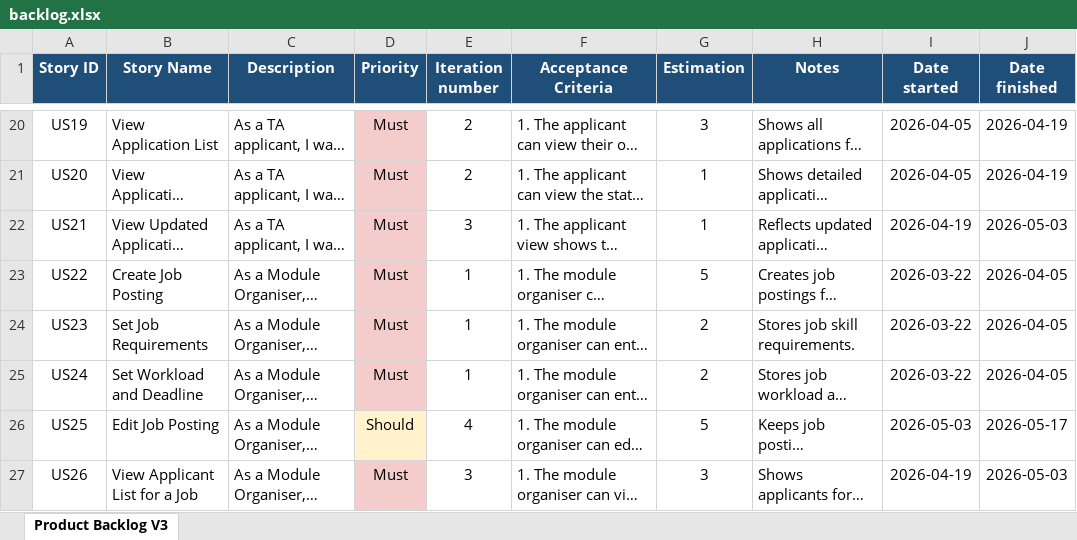
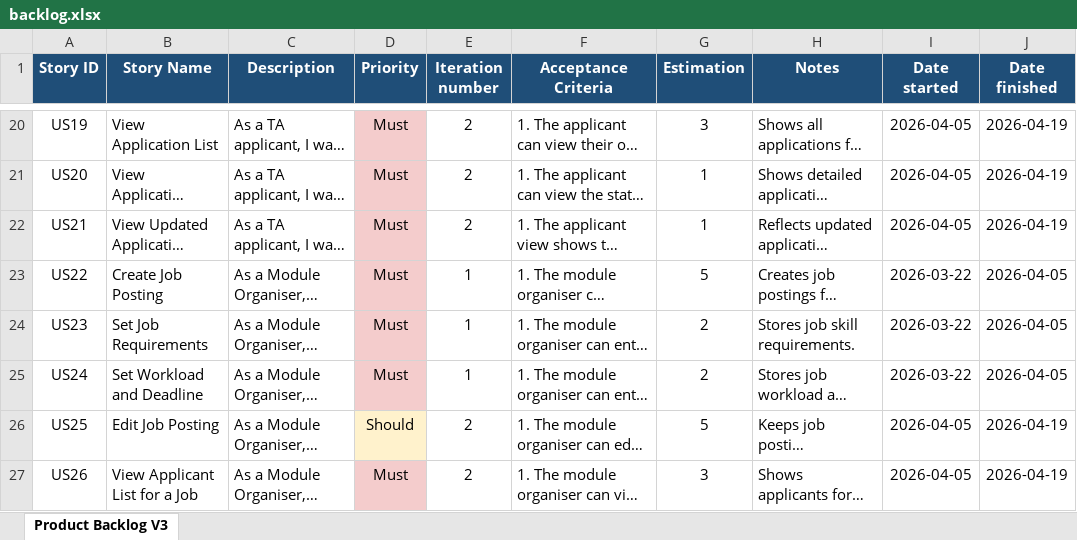
Before and after one commit to Tyx796/Software-Engineering-Group-Project, an Excel workbook: docs/backlog.xlsx, sheet Product Backlog V3, drawn as a sheet; only a part is shown, gaps mark what is left out; long unchanged cells end in …; values as stored, in another font and other column widths than the file's, no borders; table styles not drawn; the diff covers the shown part only; the diff names each change by its address in the sheet, - before the commit and + after, or states it on an @@ line.

Commit message:
Update backlog.xlsx

```diff
--- a/docs/backlog.xlsx (sheet Product Backlog V3)
+++ b/docs/backlog.xlsx (sheet Product Backlog V3)
-E22 (Iteration number): 3
+E22 (Iteration number): 2
-I22 (Date started): 2026-04-19
+I22 (Date started): 2026-04-05
-J22 (Date finished): 2026-05-03
+J22 (Date finished): 2026-04-19
-E26 (Iteration number): 4
+E26 (Iteration number): 2
-I26 (Date started): 2026-05-03
+I26 (Date started): 2026-04-05
-J26 (Date finished): 2026-05-17
+J26 (Date finished): 2026-04-19
-E27 (Iteration number): 3
+E27 (Iteration number): 2
-I27 (Date started): 2026-04-19
+I27 (Date started): 2026-04-05
-J27 (Date finished): 2026-05-03
+J27 (Date finished): 2026-04-19
```
Also changed, not shown: 5 added rows and 15 edited cells elsewhere in this sheet.
